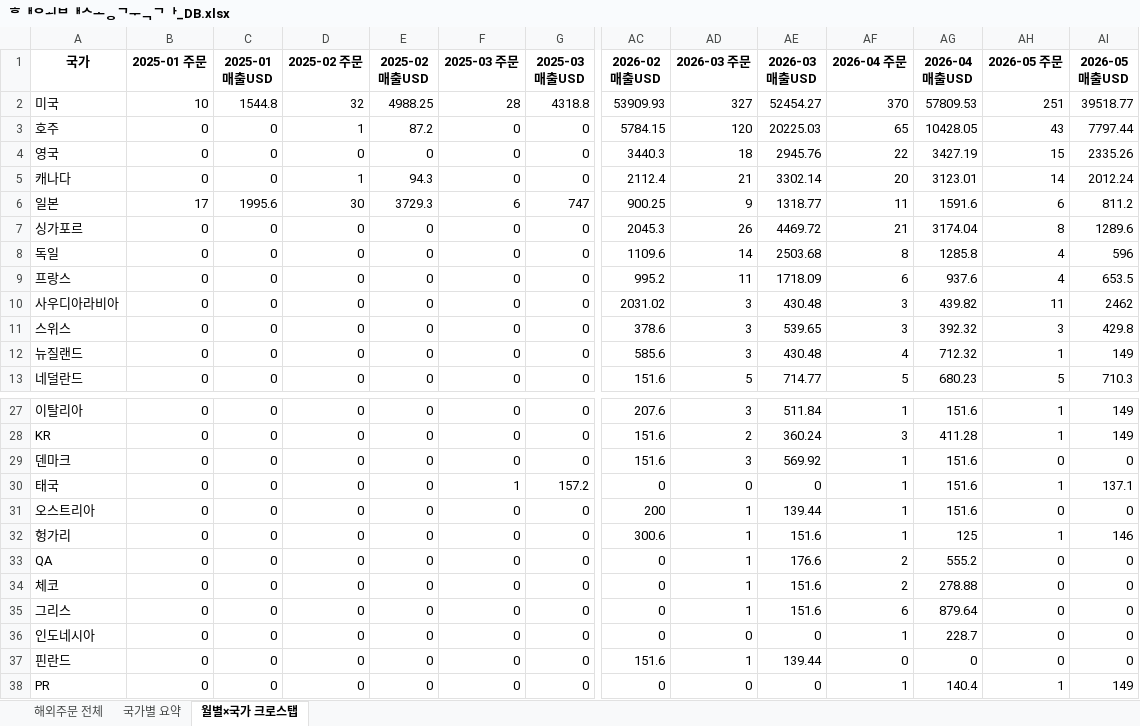
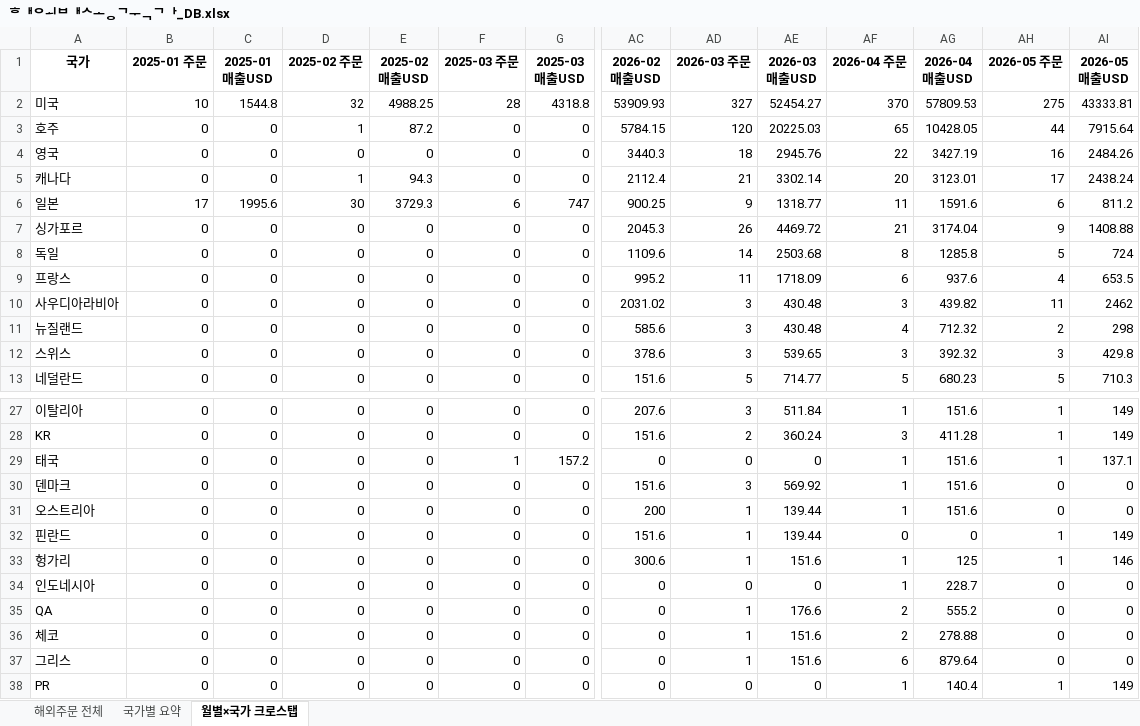
Before and after one commit to awakebydamonlee-create/sales-dashboard, an Excel workbook: 해외배송국가_DB.xlsx, sheet 월별×국가 크로스탭, drawn as a sheet; only a part is shown, gaps mark what is left out; values as stored, in another font and other column widths than the file's, no borders; removed rows and columns are numbered as before the commit, all else as after; rows hold the shown columns only; the diff covers the shown part only; the diff names each change by its address in the sheet, - before the commit and + after, or states it on an @@ line.

```diff
--- a/해외배송국가_DB.xlsx (sheet 월별×국가 크로스탭)
+++ b/해외배송국가_DB.xlsx (sheet 월별×국가 크로스탭)
-AH2 (2026-05 주문): 251
+AH2 (2026-05 주문): 275
-AI2 (2026-05 매출USD): 39518.77
+AI2 (2026-05 매출USD): 43333.81
-AH3 (2026-05 주문): 43
+AH3 (2026-05 주문): 44
-AI3 (2026-05 매출USD): 7797.44
+AI3 (2026-05 매출USD): 7915.64
-AH4 (2026-05 주문): 15
+AH4 (2026-05 주문): 16
-AI4 (2026-05 매출USD): 2335.26
+AI4 (2026-05 매출USD): 2484.26
-AH5 (2026-05 주문): 14
+AH5 (2026-05 주문): 17
-AI5 (2026-05 매출USD): 2012.24
+AI5 (2026-05 매출USD): 2438.24
-AH7 (2026-05 주문): 8
+AH7 (2026-05 주문): 9
-AI7 (2026-05 매출USD): 1289.6
+AI7 (2026-05 매출USD): 1408.88
-AH8 (2026-05 주문): 4
+AH8 (2026-05 주문): 5
-AI8 (2026-05 매출USD): 596
+AI8 (2026-05 매출USD): 724
+row 11: 뉴질랜드 | 0 | 0 | 0 | 0 | 0 | 0 | 585.6 | 3 | 430.48 | 4 | 712.32 | 2 | 298
-row 12: 뉴질랜드 | 0 | 0 | 0 | 0 | 0 | 0 | 585.6 | 3 | 430.48 | 4 | 712.32 | 1 | 149
@@ row 30 moved to row 29: 태국 @@
+row 32: 핀란드 | 0 | 0 | 0 | 0 | 0 | 0 | 151.6 | 1 | 139.44 | 0 | 0 | 1 | 149
@@ row 36 moved to row 34: 인도네시아 @@
-row 37: 핀란드 | 0 | 0 | 0 | 0 | 0 | 0 | 151.6 | 1 | 139.44 | 0 | 0 | 0 | 0
```
Also changed, not shown: 13 moved rows elsewhere in this sheet, sheet 해외주문 전체, sheet 국가별 요약, 7 other files.
